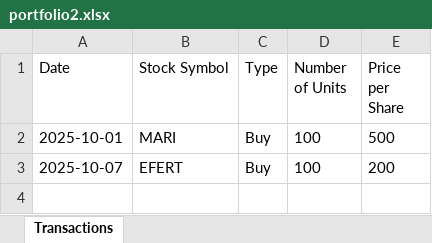
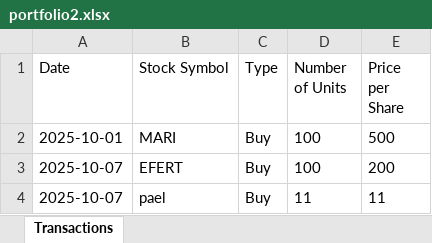
Before and after one commit to inam1611/vite-electron-react, an Excel workbook: electron/data/portfolio2.xlsx, sheet Transactions, drawn as a sheet; values as stored, in another font and other column widths than the file's, no borders; the diff names each change by its address in the sheet, - before the commit and + after, or states it on an @@ line.

```diff
--- a/electron/data/portfolio2.xlsx (sheet Transactions)
+++ b/electron/data/portfolio2.xlsx (sheet Transactions)
+row 4: 2025-10-07 | pael | Buy | 11 | 11
```
Also changed, not shown: electron/data/summary_portfolio1.xlsx, electron/data/summary_portfolio2.xlsx, 3 other files.
